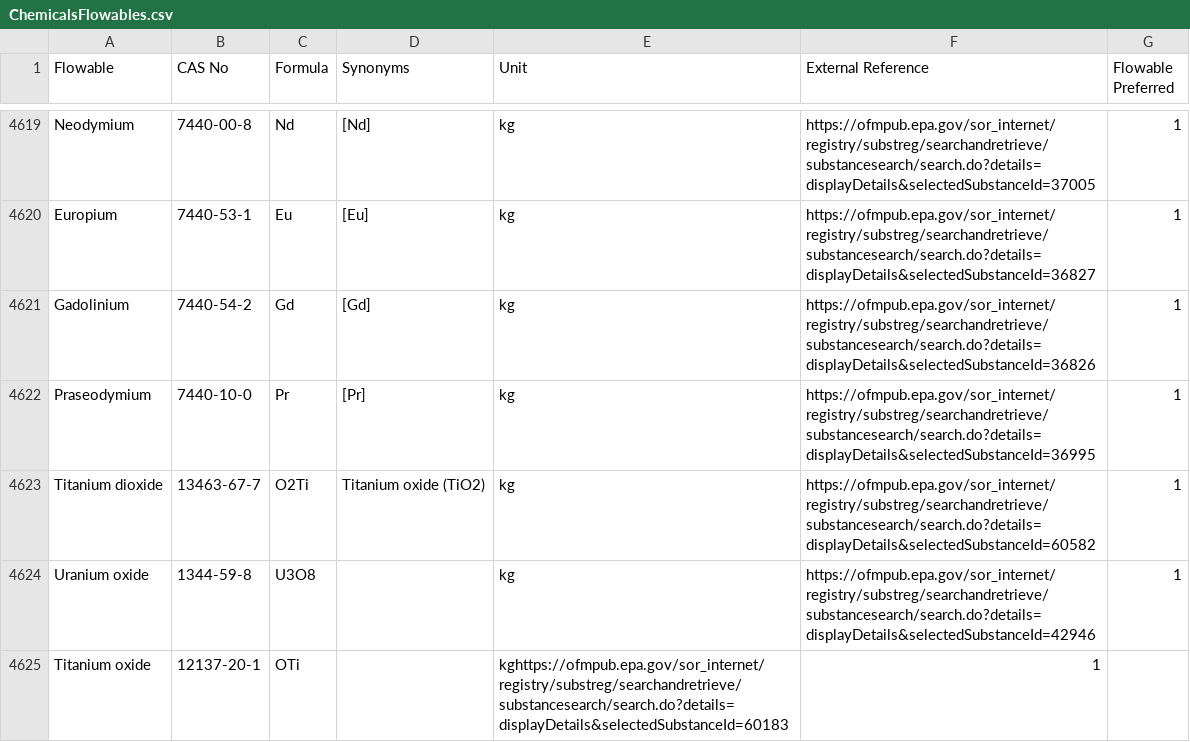
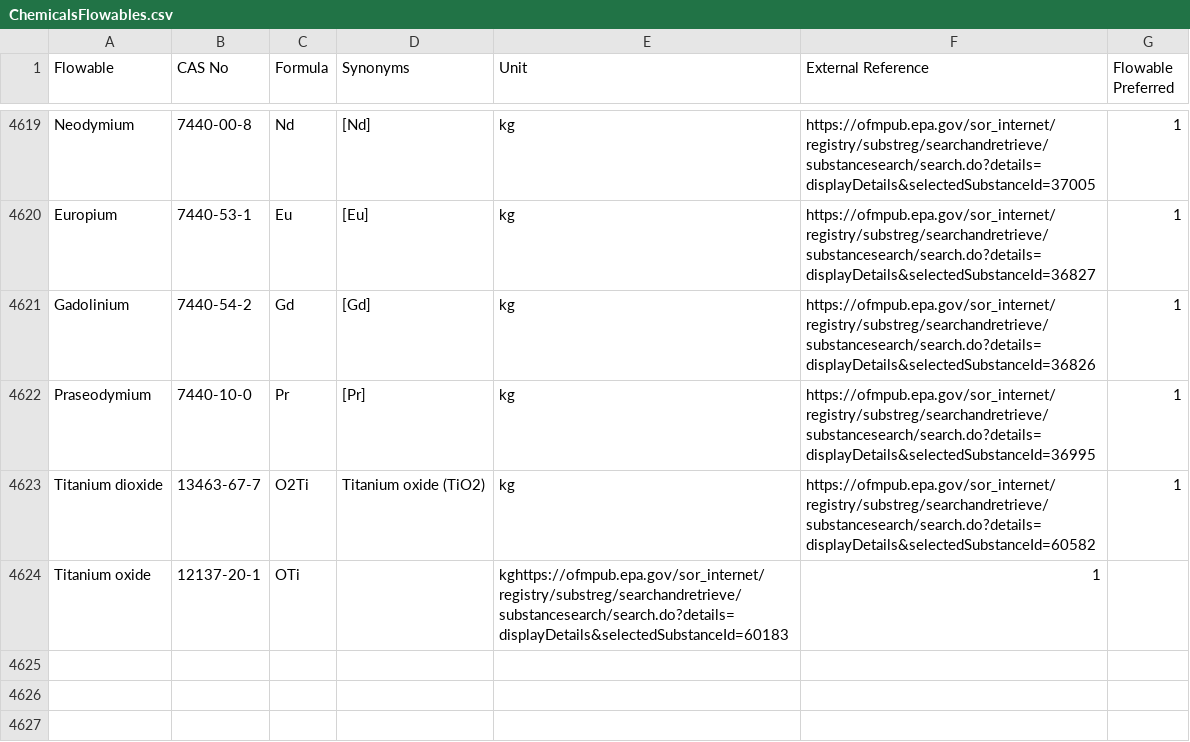
Before and after one commit to USEPA/fedelemflowlist, a CSV file: fedelemflowlist/input/ChemicalsFlowables.csv, drawn as a sheet; only a part is shown, gaps mark what is left out; the diff names each change by its address in the sheet, - before the commit and + after, or states it on an @@ line.

Commit message:
Moved Uranium oxide to geological flows

```diff
--- a/fedelemflowlist/input/ChemicalsFlowables.csv
+++ b/fedelemflowlist/input/ChemicalsFlowables.csv
-row 4624: Uranium oxide | 1344-59-8 | U3O8 |  | kg | https://ofmpub.epa.gov/sor_internet/registry/substreg/searchandretrieve/substancesearch/search.do?details=displayDetails&selectedSubstanceId=42946 | 1
```
